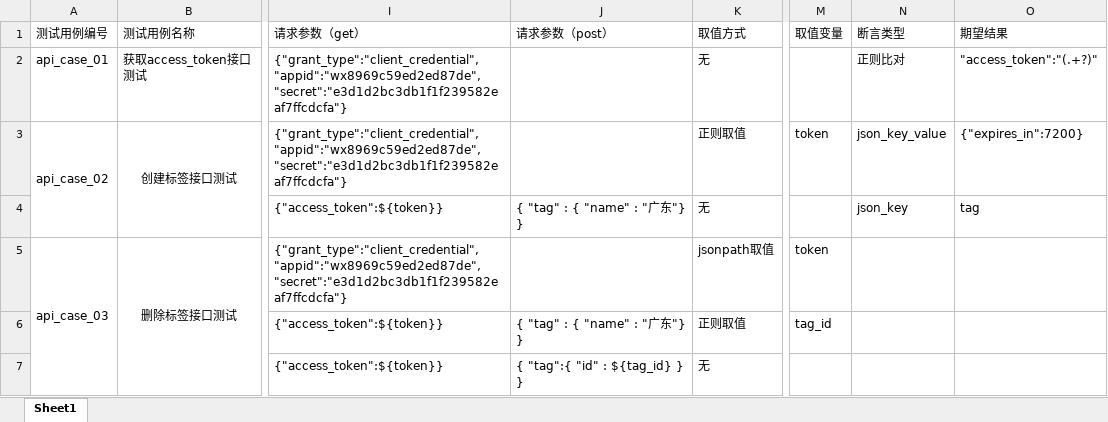
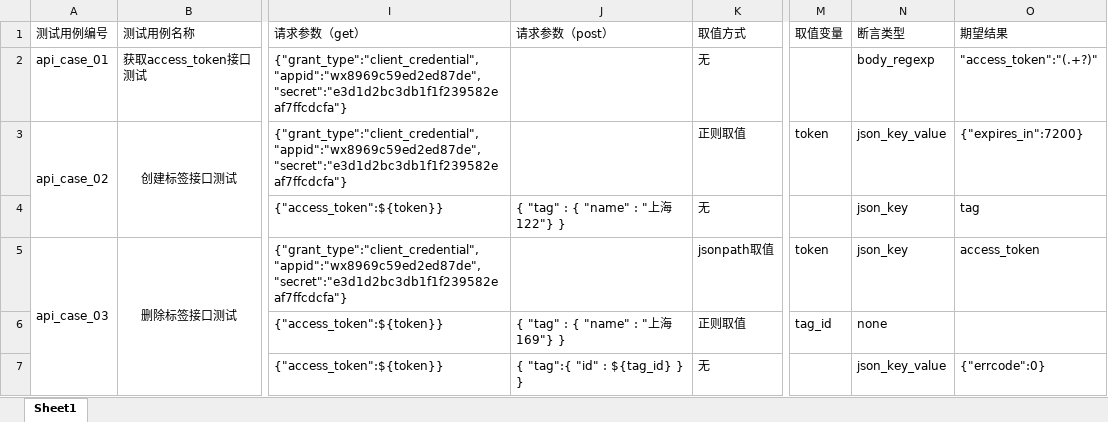
Before and after one commit to 17620392897/API_Test_Framework, an Excel workbook: data/testcases_info.xlsx, sheet Sheet1, drawn as a sheet; only a part is shown, gaps mark what is left out; values as stored, in another font and other column widths than the file's, no borders; the diff names each change by its address in the sheet, - before the commit and + after, or states it on an @@ line.

```diff
--- a/data/testcases_info.xlsx (sheet Sheet1)
+++ b/data/testcases_info.xlsx (sheet Sheet1)
-N2 (断言类型): 正则比对
+N2 (断言类型): body_regexp
-J4 (请求参数（post）): { "tag" : { "name" : "广东"} }
+J4 (请求参数（post）): { "tag" : { "name" : "上海122"} }
-N5 (断言类型): (empty)
+N5 (断言类型): json_key
-O5 (期望结果): (empty)
+O5 (期望结果): access_token
-J6 (请求参数（post）): { "tag" : { "name" : "广东"} }
+J6 (请求参数（post）): { "tag" : { "name" : "上海169"} }
-N6 (断言类型): (empty)
+N6 (断言类型): none
-N7 (断言类型): (empty)
+N7 (断言类型): json_key_value
-O7 (期望结果): (empty)
+O7 (期望结果): {"errcode":0}
```
Also changed, not shown: 15 other files.
